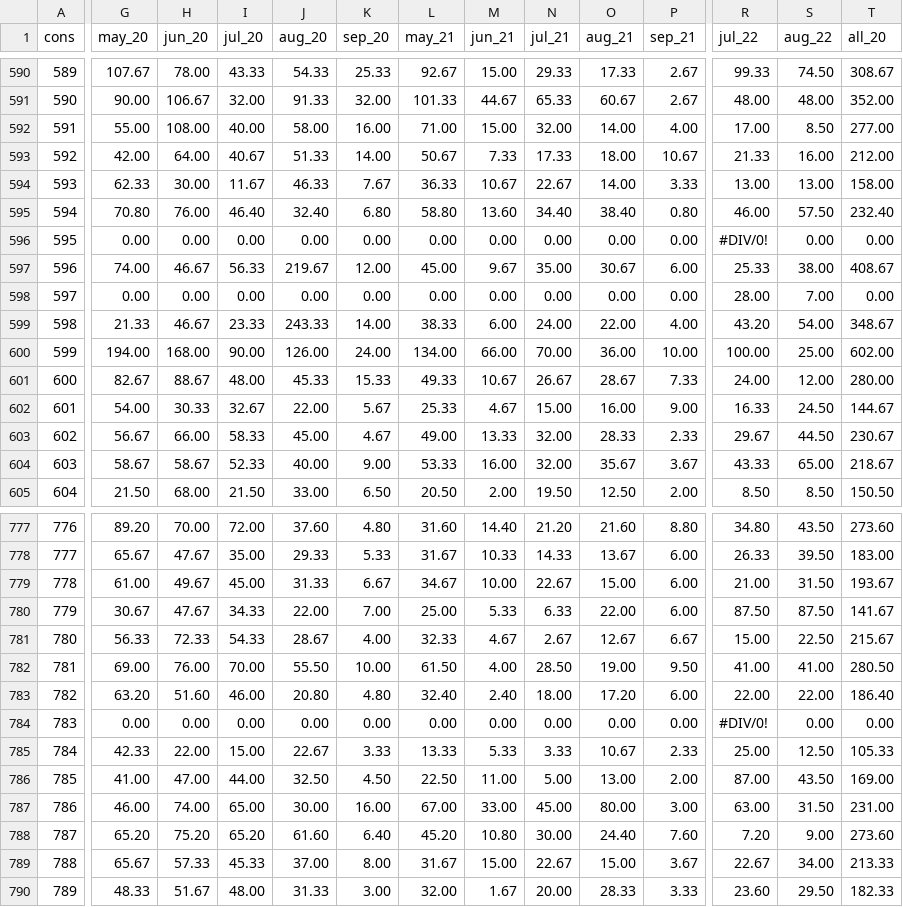
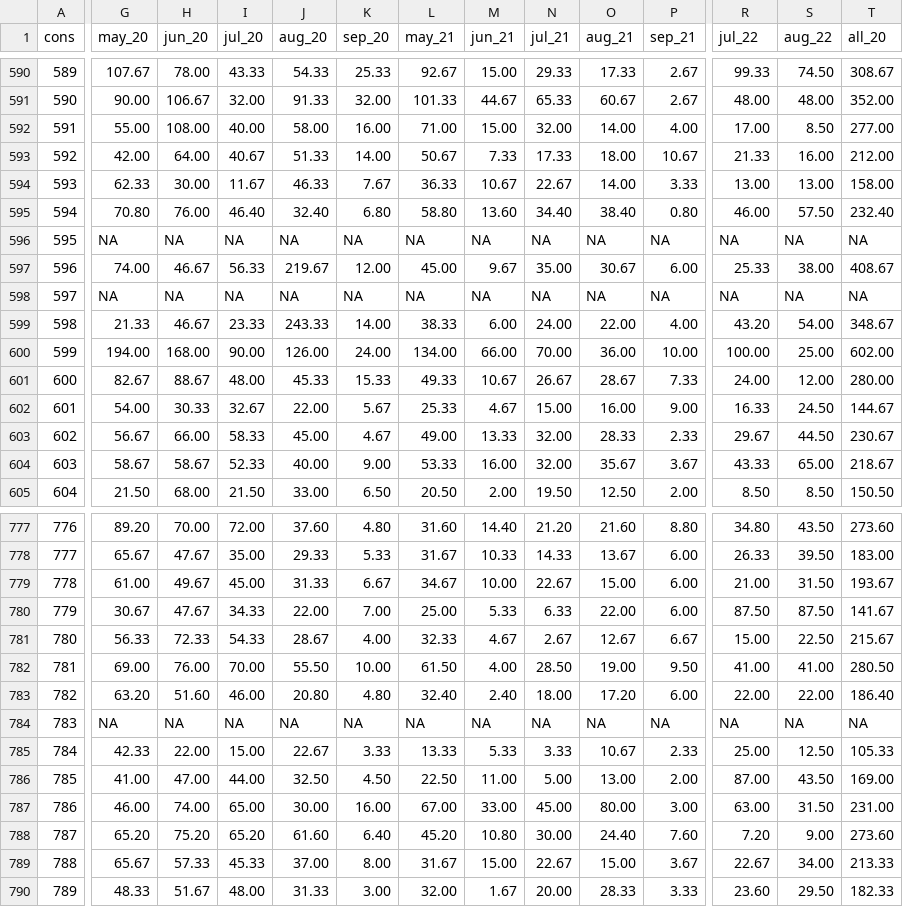
Before and after one commit to cculma/Roza_2019, a CSV file: raw_data/Roza2019_yield.csv, drawn as a sheet; only a part is shown, gaps mark what is left out; the diff covers the shown part only; the diff names each change by its address in the sheet, - before the commit and + after, or states it on an @@ line.

Commit message:
checking yield

```diff
--- a/raw_data/Roza2019_yield.csv
+++ b/raw_data/Roza2019_yield.csv
-G596 (may_20): 0.00
+G596 (may_20): NA
-H596 (jun_20): 0.00
+H596 (jun_20): NA
-I596 (jul_20): 0.00
+I596 (jul_20): NA
-J596 (aug_20): 0.00
+J596 (aug_20): NA
-K596 (sep_20): 0.00
+K596 (sep_20): NA
-L596 (may_21): 0.00
+L596 (may_21): NA
-M596 (jun_21): 0.00
+M596 (jun_21): NA
-N596 (jul_21): 0.00
+N596 (jul_21): NA
-O596 (aug_21): 0.00
+O596 (aug_21): NA
-P596 (sep_21): 0.00
+P596 (sep_21): NA
-R596 (jul_22): #DIV/0!
+R596 (jul_22): NA
-S596 (aug_22): 0.00
+S596 (aug_22): NA
-T596 (all_20): 0.00
+T596 (all_20): NA
-G598 (may_20): 0.00
+G598 (may_20): NA
-H598 (jun_20): 0.00
+H598 (jun_20): NA
-I598 (jul_20): 0.00
+I598 (jul_20): NA
-J598 (aug_20): 0.00
+J598 (aug_20): NA
-K598 (sep_20): 0.00
+K598 (sep_20): NA
-L598 (may_21): 0.00
+L598 (may_21): NA
-M598 (jun_21): 0.00
+M598 (jun_21): NA
-N598 (jul_21): 0.00
+N598 (jul_21): NA
-O598 (aug_21): 0.00
+O598 (aug_21): NA
-P598 (sep_21): 0.00
+P598 (sep_21): NA
-R598 (jul_22): 28.00
+R598 (jul_22): NA
-S598 (aug_22): 7.00
+S598 (aug_22): NA
-T598 (all_20): 0.00
+T598 (all_20): NA
-G784 (may_20): 0.00
+G784 (may_20): NA
-H784 (jun_20): 0.00
+H784 (jun_20): NA
-I784 (jul_20): 0.00
+I784 (jul_20): NA
-J784 (aug_20): 0.00
+J784 (aug_20): NA
-K784 (sep_20): 0.00
+K784 (sep_20): NA
-L784 (may_21): 0.00
+L784 (may_21): NA
-M784 (jun_21): 0.00
+M784 (jun_21): NA
-N784 (jul_21): 0.00
+N784 (jul_21): NA
-O784 (aug_21): 0.00
+O784 (aug_21): NA
-P784 (sep_21): 0.00
+P784 (sep_21): NA
-R784 (jul_22): #DIV/0!
+R784 (jul_22): NA
-S784 (aug_22): 0.00
+S784 (aug_22): NA
-T784 (all_20): 0.00
+T784 (all_20): NA
```
Also changed, not shown: 102 edited cells elsewhere in this file, 1 other file.
